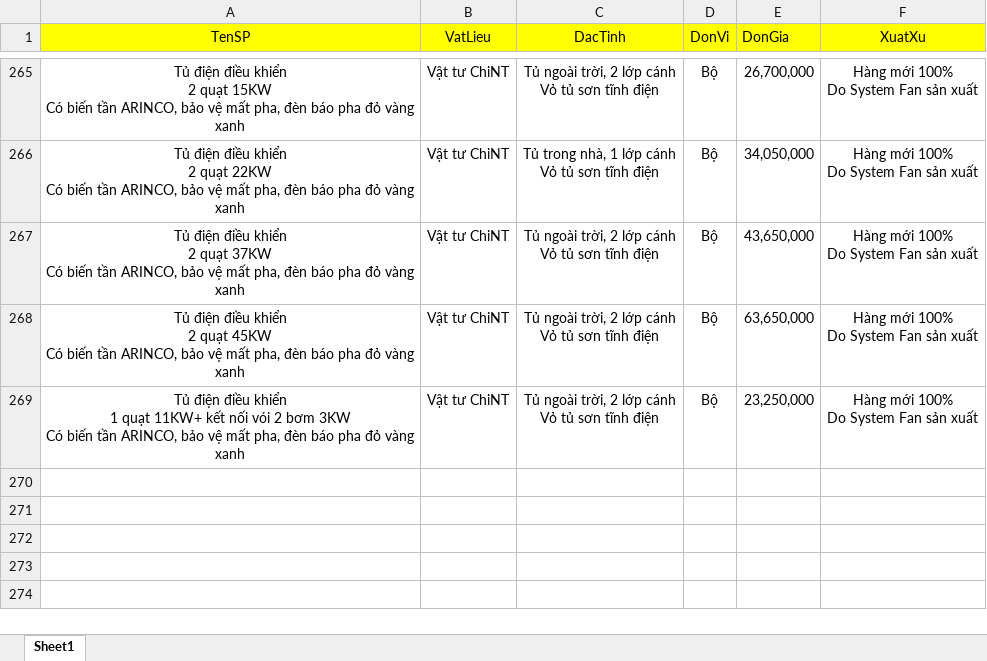
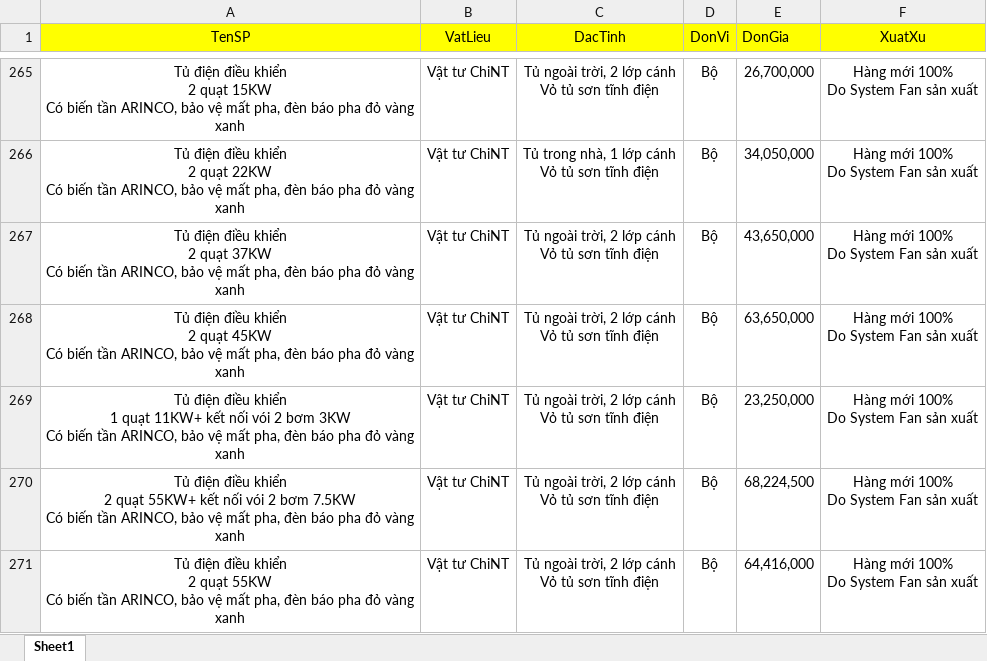
Before and after one commit to 20020899-debug/quote-web, an Excel workbook: quote-web/bang_gia.xlsx, sheet Sheet1, drawn as a sheet; only a part is shown, gaps mark what is left out; values as stored, in another font and other column widths than the file's, no borders; ↵ is a line break in a cell; the diff names each change by its address in the sheet, - before the commit and + after, or states it on an @@ line.

Commit message:
Add files via upload

```diff
--- a/quote-web/bang_gia.xlsx (sheet Sheet1)
+++ b/quote-web/bang_gia.xlsx (sheet Sheet1)
+row 270: Tủ điện điều khiển ↵ 2 quạt 55KW+ kết nối vói 2 bơm 7.5KW ↵ Có biến tần ARINCO, bảo vệ mất pha, đèn báo pha đỏ vàng xanh | Vật tư ChiNT | Tủ ngoài trời, 2 lớp cánh ↵ Vỏ tủ sơn tĩnh điện | Bộ | 68,224,500 | Hàng mới 100% ↵ Do System Fan sản xuất
+row 271: Tủ điện điều khiển ↵ 2 quạt 55KW ↵ Có biến tần ARINCO, bảo vệ mất pha, đèn báo pha đỏ vàng xanh | Vật tư ChiNT | Tủ ngoài trời, 2 lớp cánh ↵ Vỏ tủ sơn tĩnh điện | Bộ | 64,416,000 | Hàng mới 100% ↵ Do System Fan sản xuất
```
